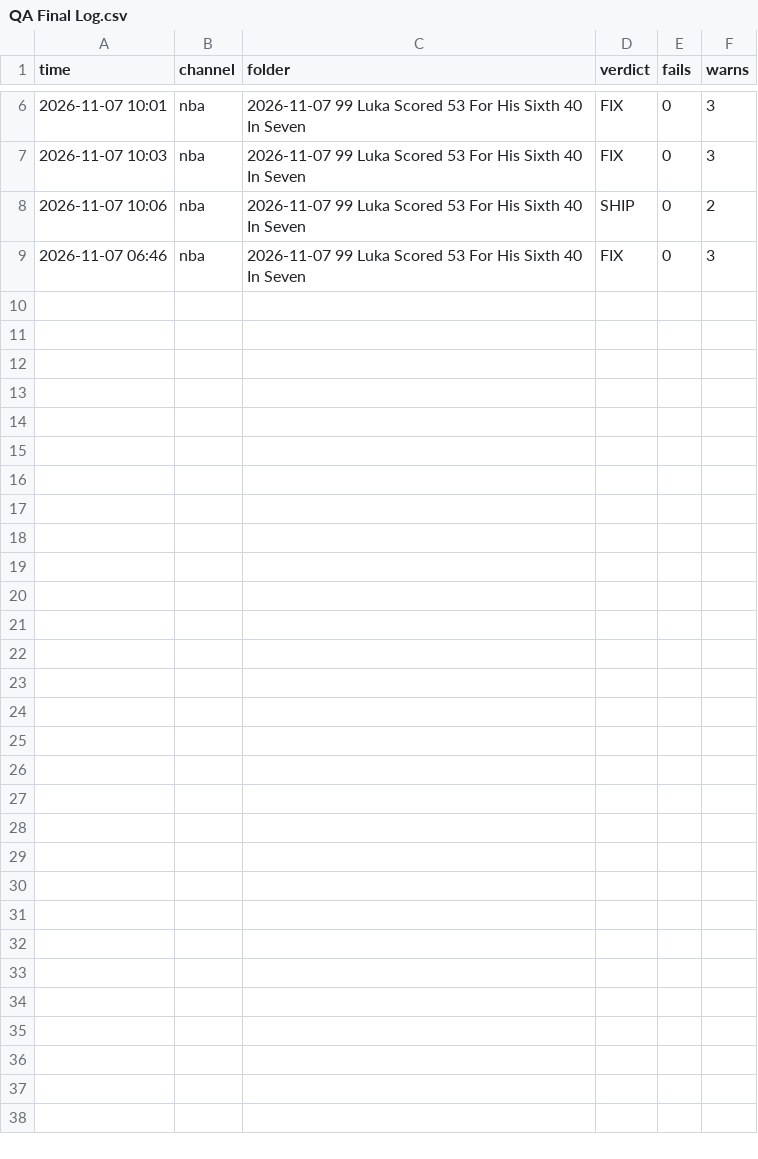
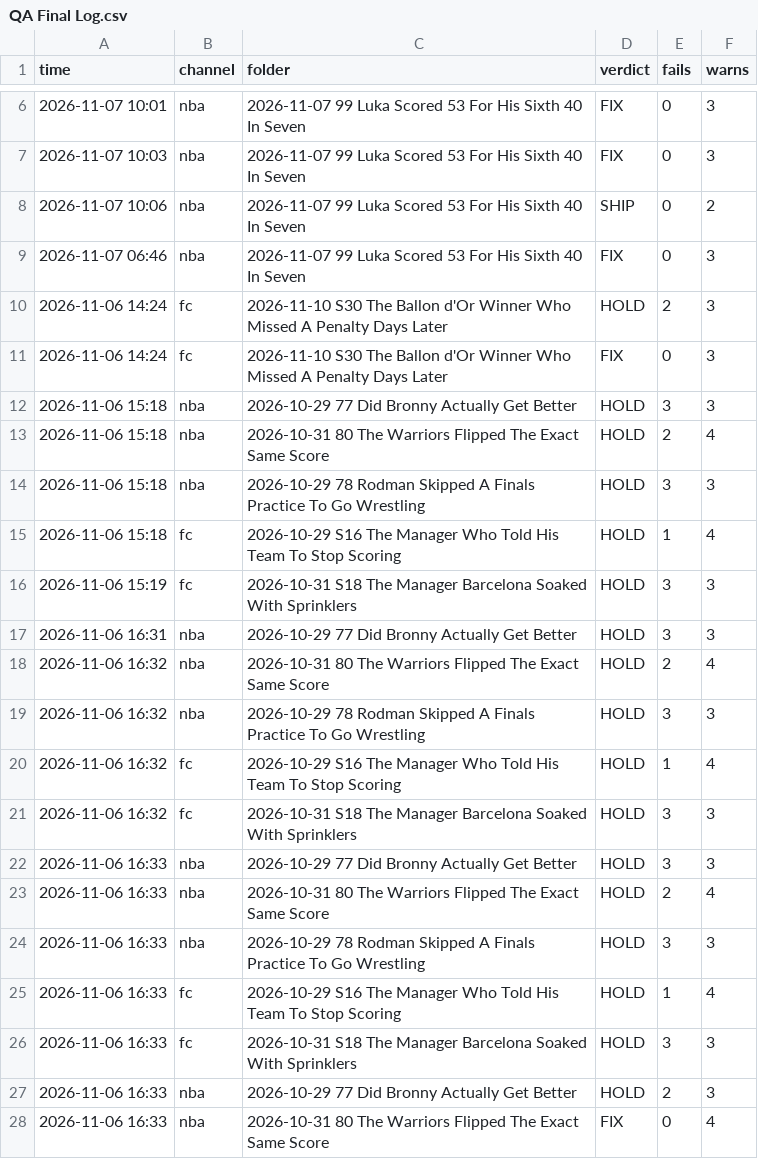
Before and after one commit to shsdhd99-netizen/metasports-shorts, a CSV file: Research Notes/QA Final Log.csv, drawn as a sheet; only a part is shown, gaps mark what is left out; the diff covers the shown part only; the diff names each change by its address in the sheet, - before the commit and + after, or states it on an @@ line.

Commit message:
Merge local QA Final Log rows

```diff
--- a/Research Notes/QA Final Log.csv
+++ b/Research Notes/QA Final Log.csv
+row 10: 2026-11-06 14:24 | fc | 2026-11-10 S30 The Ballon d'Or Winner Who Missed A Penalty Days Later | HOLD | 2 | 3
+row 11: 2026-11-06 14:24 | fc | 2026-11-10 S30 The Ballon d'Or Winner Who Missed A Penalty Days Later | FIX | 0 | 3
+row 12: 2026-11-06 15:18 | nba | 2026-10-29 77 Did Bronny Actually Get Better | HOLD | 3 | 3
+row 13: 2026-11-06 15:18 | nba | 2026-10-31 80 The Warriors Flipped The Exact Same Score | HOLD | 2 | 4
+row 14: 2026-11-06 15:18 | nba | 2026-10-29 78 Rodman Skipped A Finals Practice To Go Wrestling | HOLD | 3 | 3
+row 15: 2026-11-06 15:18 | fc | 2026-10-29 S16 The Manager Who Told His Team To Stop Scoring | HOLD | 1 | 4
+row 16: 2026-11-06 15:19 | fc | 2026-10-31 S18 The Manager Barcelona Soaked With Sprinklers | HOLD | 3 | 3
+row 17: 2026-11-06 16:31 | nba | 2026-10-29 77 Did Bronny Actually Get Better | HOLD | 3 | 3
+row 18: 2026-11-06 16:32 | nba | 2026-10-31 80 The Warriors Flipped The Exact Same Score | HOLD | 2 | 4
+row 19: 2026-11-06 16:32 | nba | 2026-10-29 78 Rodman Skipped A Finals Practice To Go Wrestling | HOLD | 3 | 3
+row 20: 2026-11-06 16:32 | fc | 2026-10-29 S16 The Manager Who Told His Team To Stop Scoring | HOLD | 1 | 4
+row 21: 2026-11-06 16:32 | fc | 2026-10-31 S18 The Manager Barcelona Soaked With Sprinklers | HOLD | 3 | 3
+row 22: 2026-11-06 16:33 | nba | 2026-10-29 77 Did Bronny Actually Get Better | HOLD | 3 | 3
+row 23: 2026-11-06 16:33 | nba | 2026-10-31 80 The Warriors Flipped The Exact Same Score | HOLD | 2 | 4
+row 24: 2026-11-06 16:33 | nba | 2026-10-29 78 Rodman Skipped A Finals Practice To Go Wrestling | HOLD | 3 | 3
+row 25: 2026-11-06 16:33 | fc | 2026-10-29 S16 The Manager Who Told His Team To Stop Scoring | HOLD | 1 | 4
+row 26: 2026-11-06 16:33 | fc | 2026-10-31 S18 The Manager Barcelona Soaked With Sprinklers | HOLD | 3 | 3
+row 27: 2026-11-06 16:33 | nba | 2026-10-29 77 Did Bronny Actually Get Better | HOLD | 2 | 3
+row 28: 2026-11-06 16:33 | nba | 2026-10-31 80 The Warriors Flipped The Exact Same Score | FIX | 0 | 4
```
Also changed, not shown: 9 added rows elsewhere in this file.
